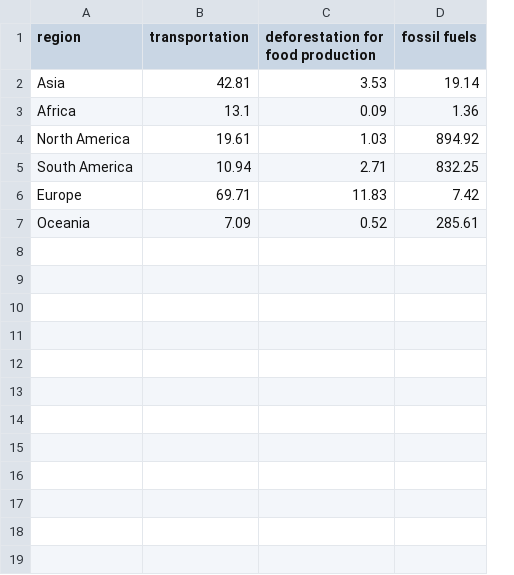
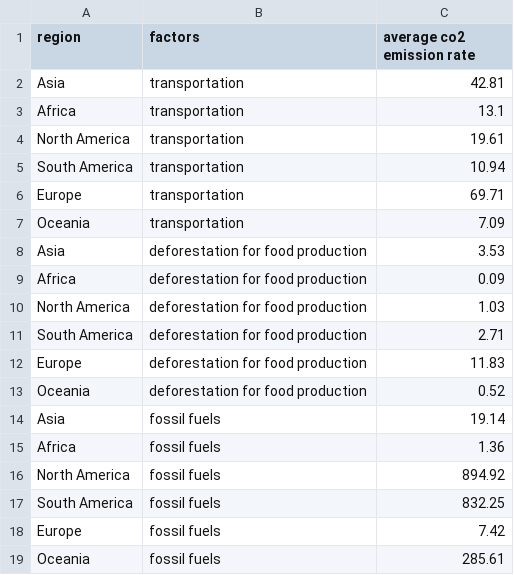
Before and after one commit to tulsiamin27/CO2Emissions, a CSV file: co2Factors.csv, drawn as a sheet; removed rows and columns are numbered as before the commit, all else as after; the diff names each change by its address in the sheet, - before the commit and + after, or states it on an @@ line.

Commit message:
factors

```diff
--- a/co2Factors.csv
+++ b/co2Factors.csv
-column B (transportation), rows 2-7: 42.81 | 13.1 | 19.61 | 10.94 | 69.71 | 7.09
+column B (factors), rows 8-13: all deforestation for food production
-column D (fossil fuels), rows 2-7: 19.14 | 1.36 | 894.92 | 832.25 | 7.42 | 285.61
-C1: deforestation for food production
+C1: average co2 emission rate
+row 2: Asia | transportation | 42.81
+row 3: Africa | transportation | 13.1
+row 4: North America | transportation | 19.61
+row 5: South America | transportation | 10.94
+row 6: Europe | transportation | 69.71
+row 7: Oceania | transportation | 7.09
+row 14: Asia | fossil fuels | 19.14
+row 15: Africa | fossil fuels | 1.36
+row 16: North America | fossil fuels | 894.92
+row 17: South America | fossil fuels | 832.25
+row 18: Europe | fossil fuels | 7.42
+row 19: Oceania | fossil fuels | 285.61
```
